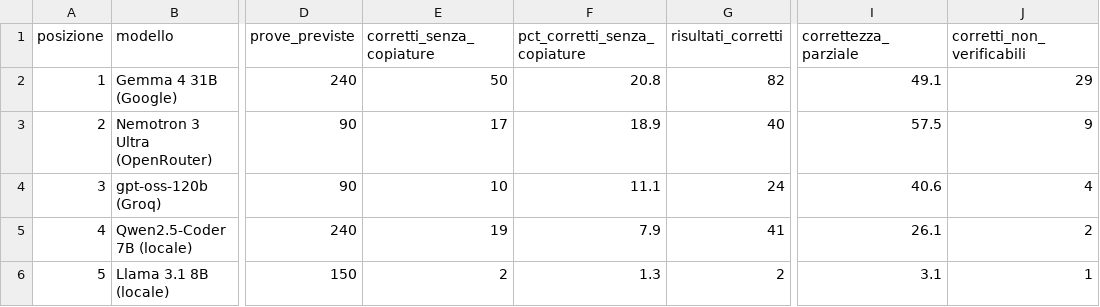
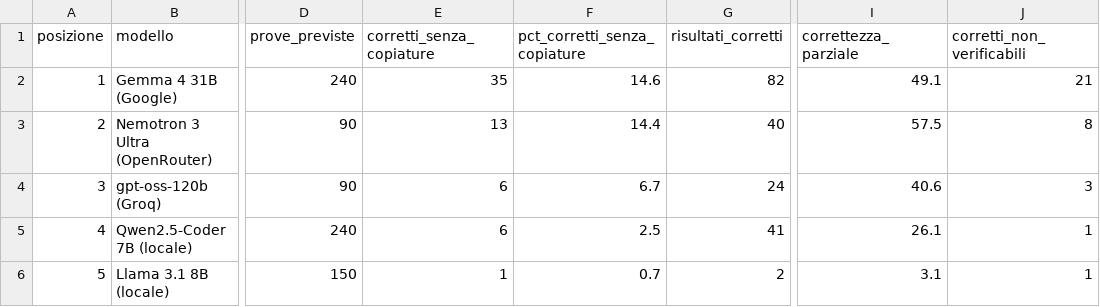
Before and after one commit to GiovanniMauroAltera/Tesi-Triennale, a CSV file: classifica/classifica_modelli.csv, drawn as a sheet; only a part is shown, gaps mark what is left out; the diff names each change by its address in the sheet, - before the commit and + after, or states it on an @@ line.

```diff
--- a/classifica/classifica_modelli.csv
+++ b/classifica/classifica_modelli.csv
-E2 (corretti_senza_copiature): 50
+E2 (corretti_senza_copiature): 35
-F2 (pct_corretti_senza_copiature): 20.8
+F2 (pct_corretti_senza_copiature): 14.6
-J2 (corretti_non_verificabili): 29
+J2 (corretti_non_verificabili): 21
-E3 (corretti_senza_copiature): 17
+E3 (corretti_senza_copiature): 13
-F3 (pct_corretti_senza_copiature): 18.9
+F3 (pct_corretti_senza_copiature): 14.4
-J3 (corretti_non_verificabili): 9
+J3 (corretti_non_verificabili): 8
-E4 (corretti_senza_copiature): 10
+E4 (corretti_senza_copiature): 6
-F4 (pct_corretti_senza_copiature): 11.1
+F4 (pct_corretti_senza_copiature): 6.7
-J4 (corretti_non_verificabili): 4
+J4 (corretti_non_verificabili): 3
-E5 (corretti_senza_copiature): 19
+E5 (corretti_senza_copiature): 6
-F5 (pct_corretti_senza_copiature): 7.9
+F5 (pct_corretti_senza_copiature): 2.5
-J5 (corretti_non_verificabili): 2
+J5 (corretti_non_verificabili): 1
-E6 (corretti_senza_copiature): 2
+E6 (corretti_senza_copiature): 1
-F6 (pct_corretti_senza_copiature): 1.3
+F6 (pct_corretti_senza_copiature): 0.7
```
Also changed, not shown: classifica/dettaglio_casi.csv, 5 other files.
